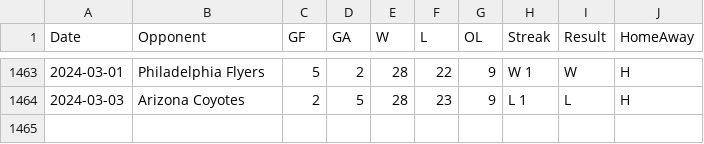
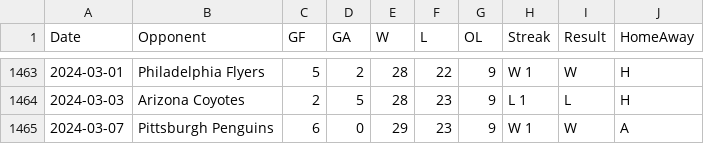
Before and after one commit to jeffreyz374/Ovi-Gretzky-Comparison-Project, a CSV file: Data/ovi-potential-games.csv, drawn as a sheet; only a part is shown, gaps mark what is left out; the diff names each change by its address in the sheet, - before the commit and + after, or states it on an @@ line.

```diff
--- a/Data/ovi-potential-games.csv
+++ b/Data/ovi-potential-games.csv
+row 1465: 2024-03-07 | Pittsburgh Penguins | 6 | 0 | 29 | 23 | 9 | W 1 | W | A
```
Also changed, not shown: Data/ovi-data.csv.
